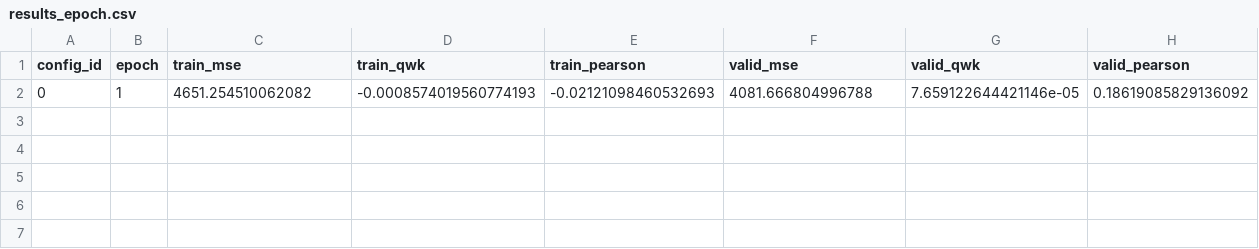
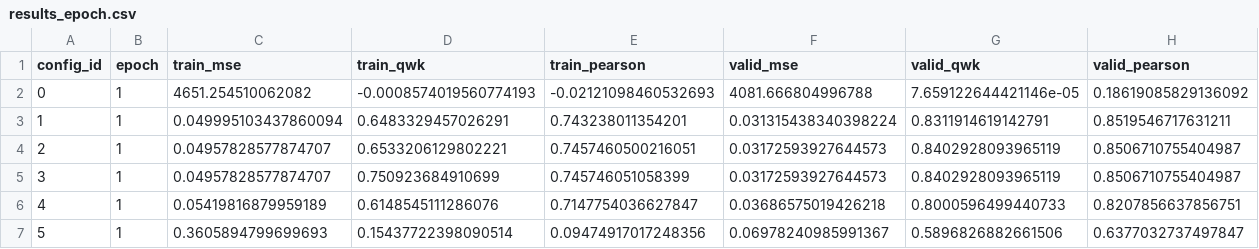
Before and after one commit to bwbayu/llm_aes, a CSV file: experiments/results/results_epoch.csv, drawn as a sheet; the diff names each change by its address in the sheet, - before the commit and + after, or states it on an @@ line.

```diff
--- a/experiments/results/results_epoch.csv
+++ b/experiments/results/results_epoch.csv
+row 3: 1 | 1 | 0.049995103437860094 | 0.6483329457026291 | 0.743238011354201 | 0.031315438340398224 | 0.8311914619142791 | 0.8519546717631211
+row 4: 2 | 1 | 0.04957828577874707 | 0.6533206129802221 | 0.7457460500216051 | 0.03172593927644573 | 0.8402928093965119 | 0.8506710755404987
+row 5: 3 | 1 | 0.04957828577874707 | 0.750923684910699 | 0.745746051058399 | 0.03172593927644573 | 0.8402928093965119 | 0.8506710755404987
+row 6: 4 | 1 | 0.05419816879959189 | 0.6148545111286076 | 0.7147754036627847 | 0.03686575019426218 | 0.8000596499440733 | 0.8207856637856751
+row 7: 5 | 1 | 0.3605894799699693 | 0.15437722398090514 | 0.09474917017248356 | 0.06978240985991367 | 0.5896826882661506 | 0.6377032737497847
```
Also changed, not shown: experiments/results/results.csv, experiments/results/results_epoch_longformer.csv, 1 other file.
